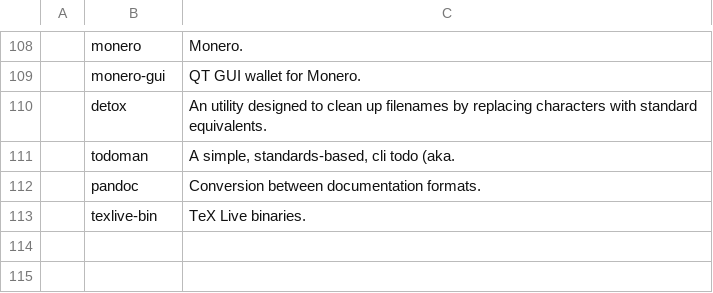
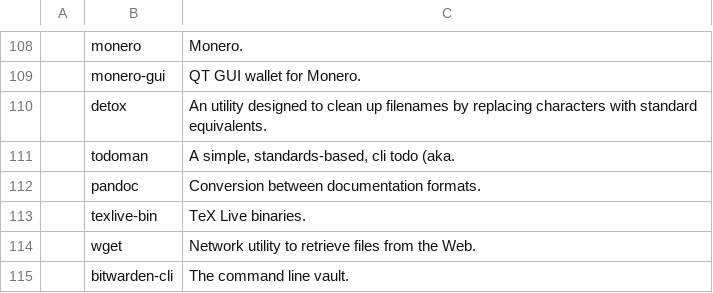
Before and after one commit to Jocomol/JARBS, a CSV file: progs.csv, drawn as a sheet; only a part is shown, gaps mark what is left out; the diff names each change by its address in the sheet, - before the commit and + after, or states it on an @@ line.

Commit message:
added two programms to the install list

```diff
--- a/progs.csv
+++ b/progs.csv
+row 114:  | wget | Network utility to retrieve files from the Web.
+row 115:  | bitwarden-cli | The command line vault.
```
Also changed, not shown: 1 other file.
